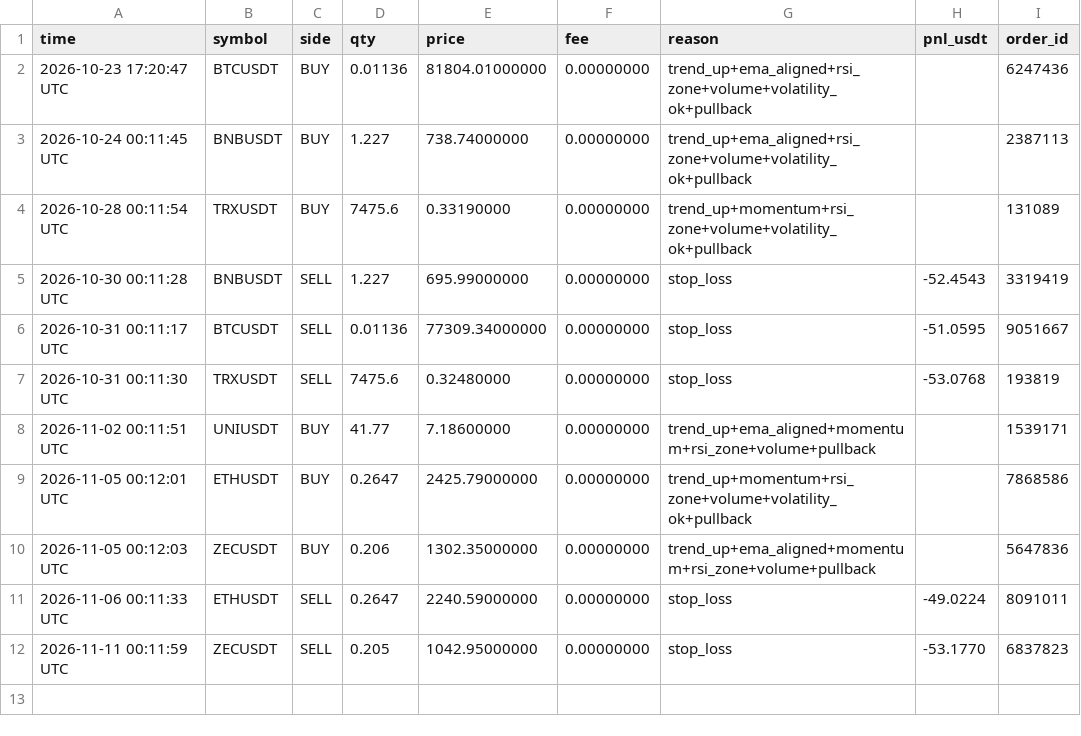
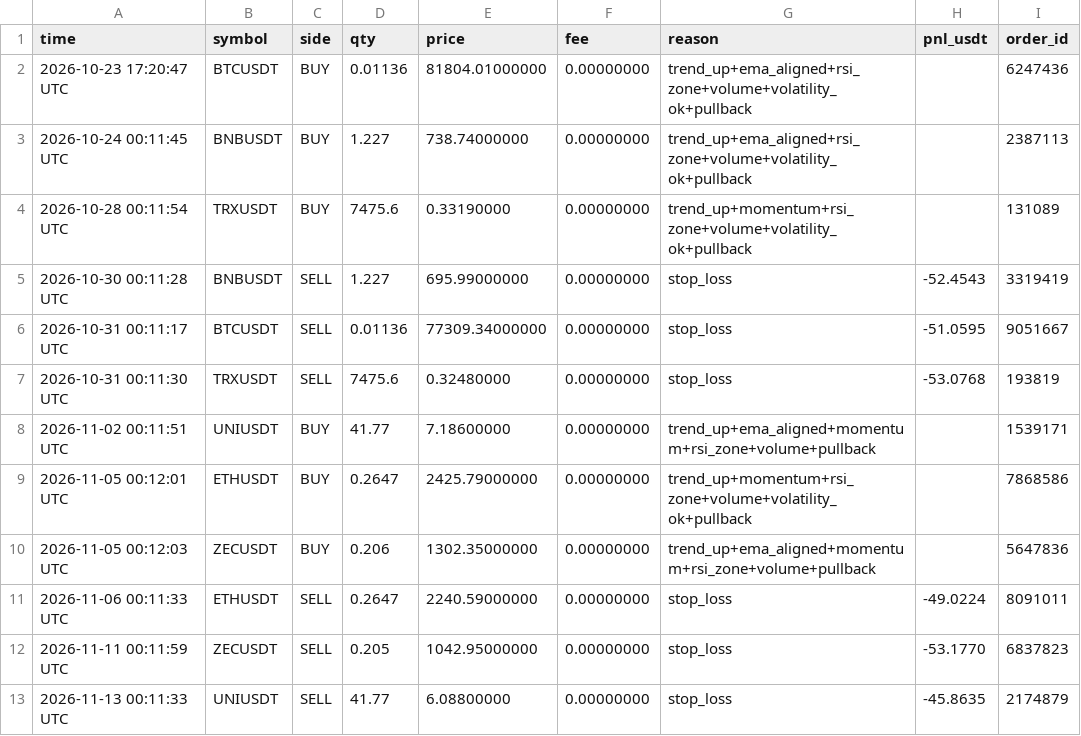
Before and after one commit to shuvojamal/fsibl, a CSV file: binance_state/live_trades.csv, drawn as a sheet; the diff names each change by its address in the sheet, - before the commit and + after, or states it on an @@ line.

```diff
--- a/binance_state/live_trades.csv
+++ b/binance_state/live_trades.csv
+row 13: 2026-11-13 00:11:33 UTC | UNIUSDT | SELL | 41.77 | 6.08800000 | 0.00000000 | stop_loss | -45.8635 | 2174879
```
Also changed, not shown: binance_state/equity.csv, binance_state/fills.csv, 6 other files.
